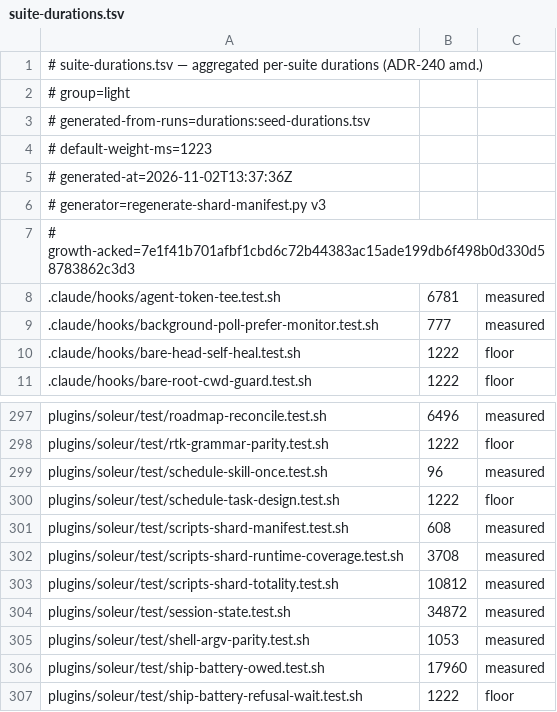
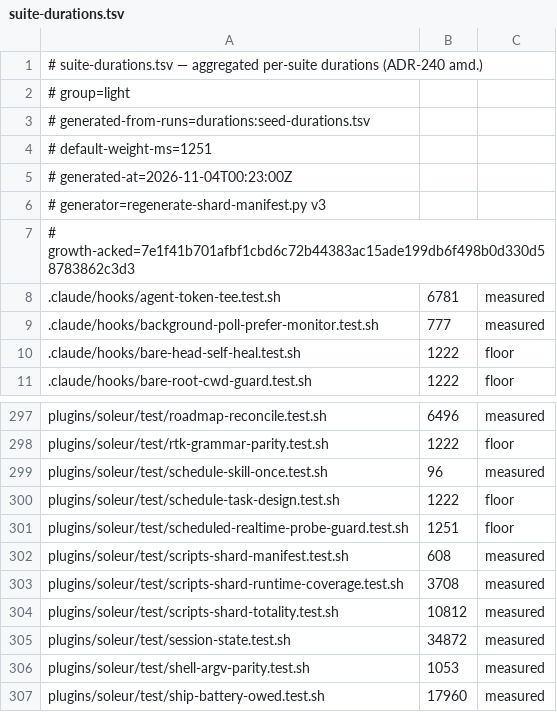
Before and after one commit to jikig-ai/soleur, a TSV file: scripts/suite-durations.tsv, drawn as a sheet; only a part is shown, gaps mark what is left out; the shorter side is filled out with more unchanged rows.

```diff
--- a/scripts/suite-durations.tsv
+++ b/scripts/suite-durations.tsv
@@ -3,4 +3,4 @@
 # generated-from-runs=durations:seed-durations.tsv
-# default-weight-ms=1223
-# generated-at=2026-11-02T13:37:36Z
+# default-weight-ms=1251
+# generated-at=2026-11-04T00:23:00Z
 # generator=regenerate-shard-manifest.py v3
@@ -300,2 +300,3 @@ plugins/soleur/test/schedule-skill-once.test.sh	96	measured
 plugins/soleur/test/schedule-task-design.test.sh	1222	floor
+plugins/soleur/test/scheduled-realtime-probe-guard.test.sh	1251	floor
 plugins/soleur/test/scripts-shard-manifest.test.sh	608	measured
```
Also changed, not shown: scripts/suite-shard-legs.tsv.
